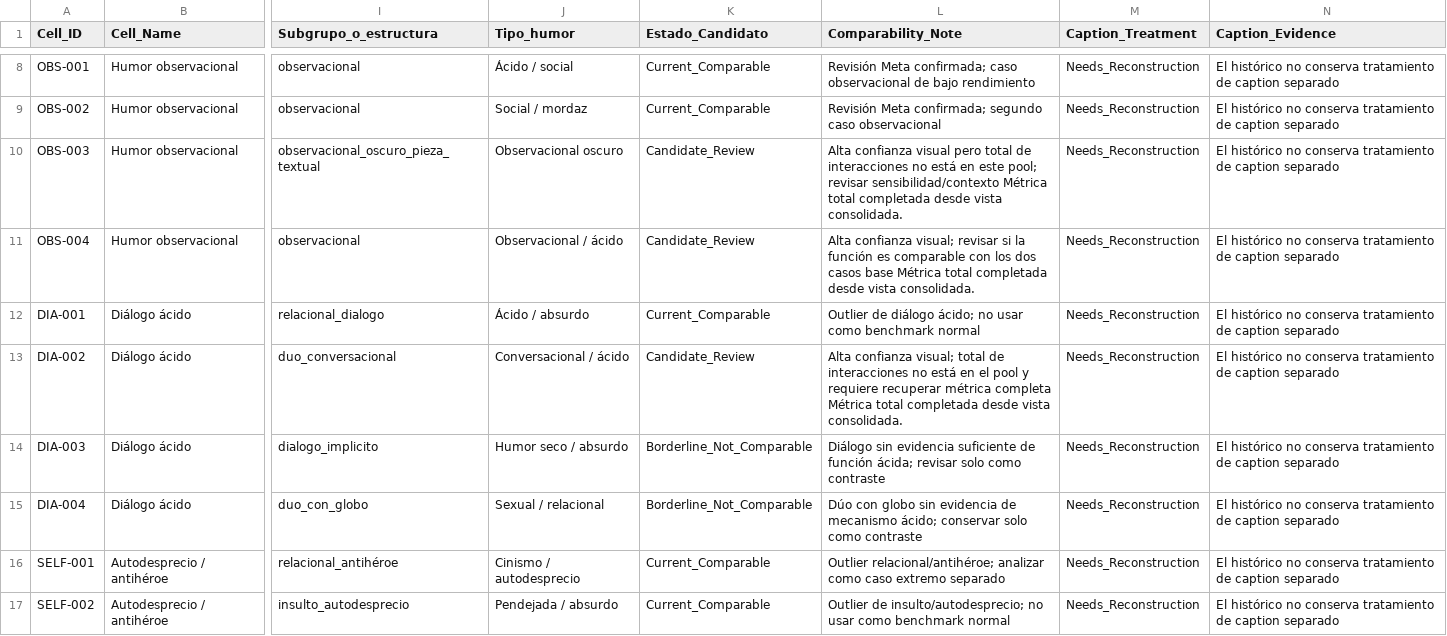
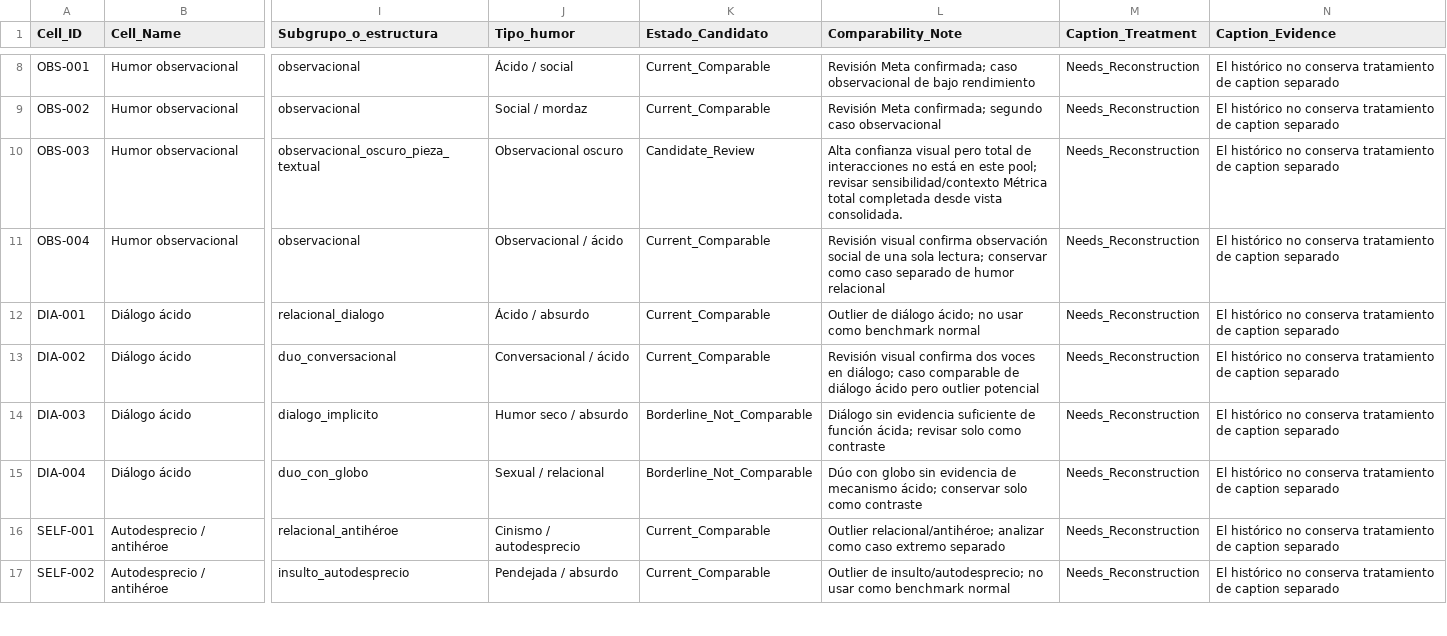
Before and after one commit to iomarketing09-sys/universe-sent-me-growth-os, a CSV file: Operations/Research/2026-08-20_Expansion_Celdas_Comparables_Candidatos.csv, drawn as a sheet; only a part is shown, gaps mark what is left out; the diff covers the shown part only; the diff names each change by its address in the sheet, - before the commit and + after, or states it on an @@ line.

Commit message:
Review comparable expansion candidates

```diff
--- a/Operations/Research/2026-08-20_Expansion_Celdas_Comparables_Candidatos.csv
+++ b/Operations/Research/2026-08-20_Expansion_Celdas_Comparables_Candidatos.csv
-K11 (Estado_Candidato): Candidate_Review
+K11 (Estado_Candidato): Current_Comparable
-L11 (Comparability_Note): Alta confianza visual; revisar si la función es comparable con los dos casos base Métrica total completada desde vista consolidada.
+L11 (Comparability_Note): Revisión visual confirma observación social de una sola lectura; conservar como caso separado de humor relacional
-K13 (Estado_Candidato): Candidate_Review
+K13 (Estado_Candidato): Current_Comparable
-L13 (Comparability_Note): Alta confianza visual; total de interacciones no está en el pool y requiere recuperar métrica completa Métrica total completada desde vista consolidada.
+L13 (Comparability_Note): Revisión visual confirma dos voces en diálogo; caso comparable de diálogo ácido pero outlier potencial
```
Also changed, not shown: 1 added row and 6 edited cells elsewhere in this file, 6 other files.
